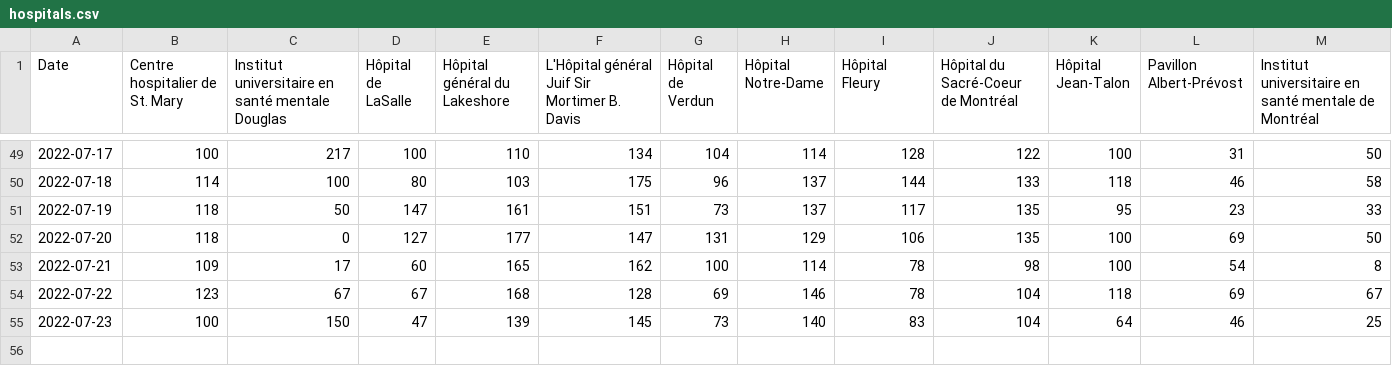
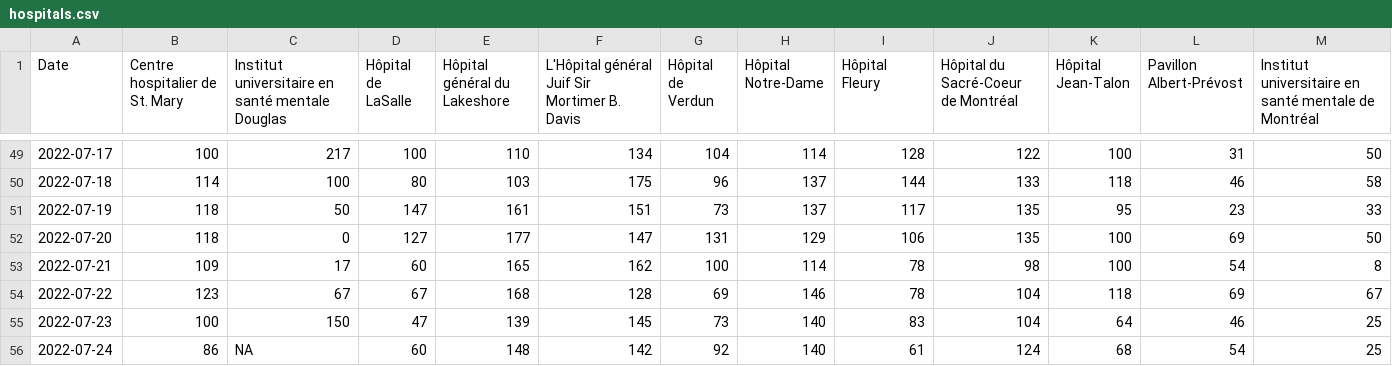
Before and after one commit to jlomako/hospital-occupancy-tracker, a CSV file: data/hospitals.csv, drawn as a sheet; only a part is shown, gaps mark what is left out; rows hold the shown columns only; the diff names each change by its address in the sheet, - before the commit and + after, or states it on an @@ line.

Commit message:
Update hospitals.csv
added row that was lost to GH action failure

```diff
--- a/data/hospitals.csv
+++ b/data/hospitals.csv
+row 56: 2022-07-24 | 86 | NA | 60 | 148 | 142 | 92 | 140 | 61 | 124 | 68 | 54 | 25
```
